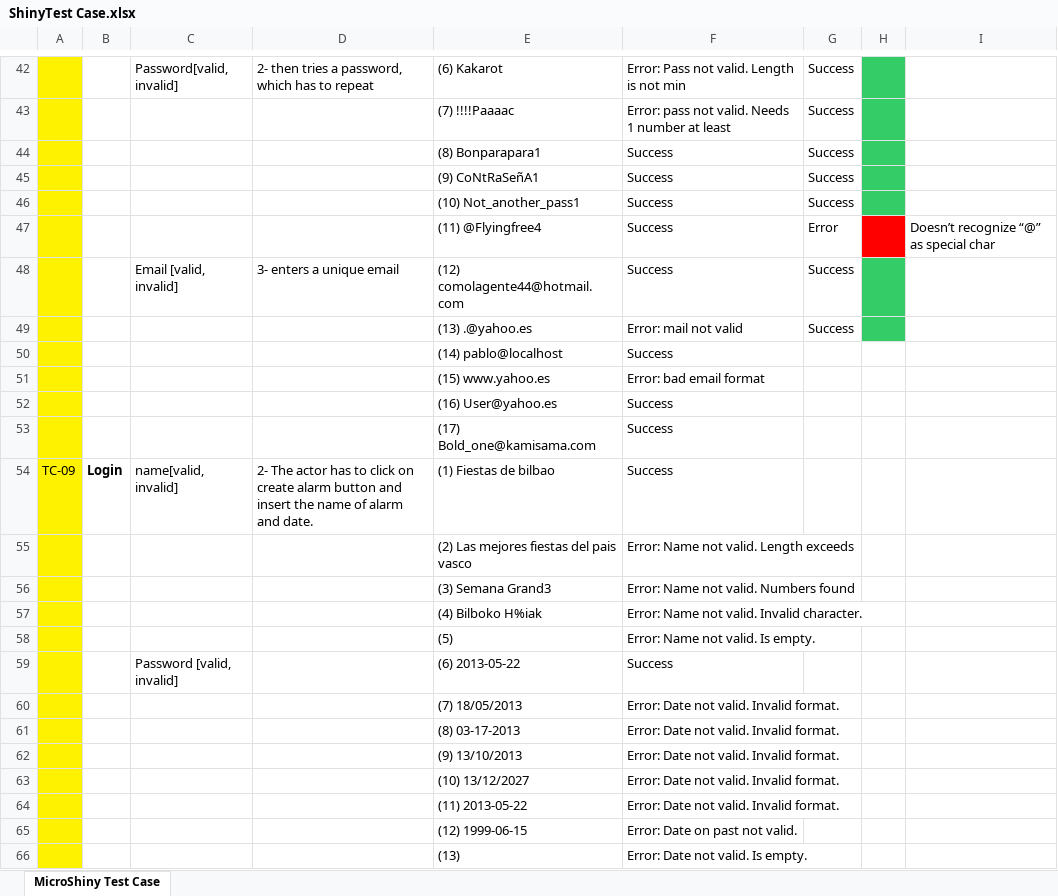
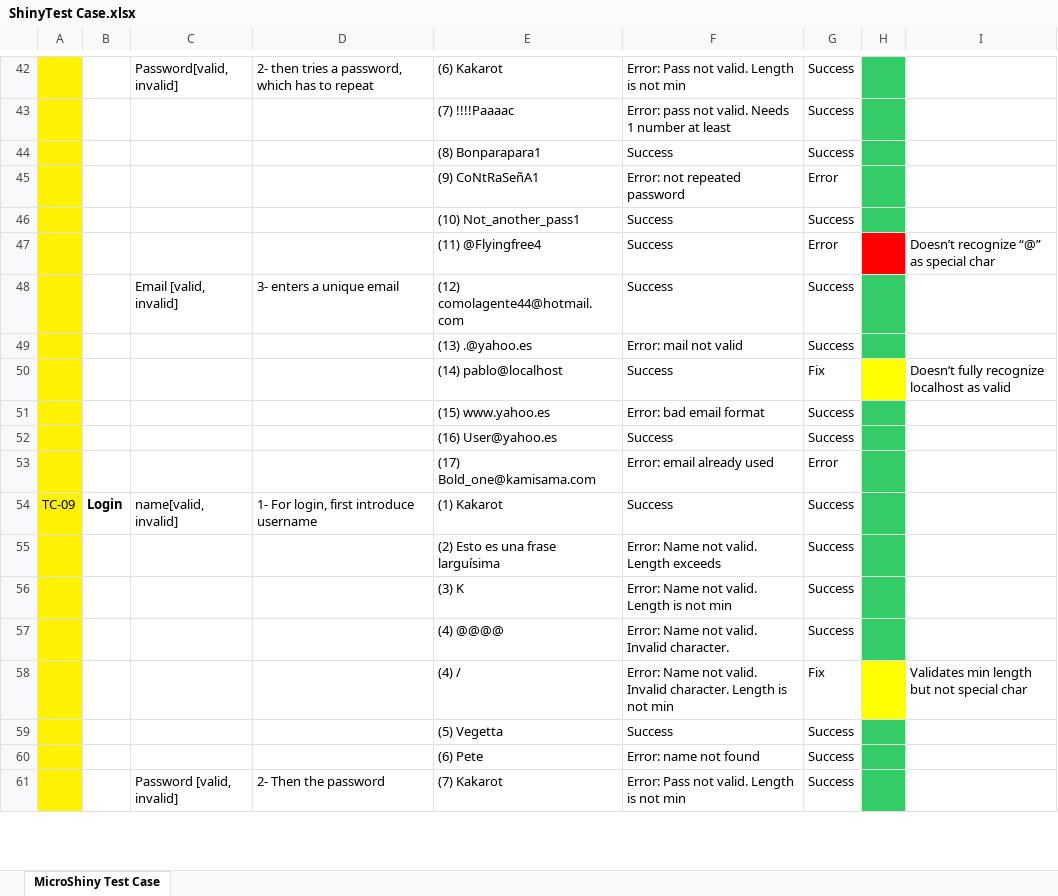
Before and after one commit to atenesaca/M12_Project, an Excel workbook: M05/ShinyTest Case.xlsx, sheet MicroShiny Test Case, drawn as a sheet; only a part is shown, gaps mark what is left out; values as stored, in another font and other column widths than the file's, no borders; table styles not drawn; removed rows and columns are numbered as before the commit, all else as after; the diff covers the shown part only; the diff names each change by its address in the sheet, - before the commit and + after, or states it on an @@ line.

Commit message:
Acabado Test Case Excel

```diff
--- a/M05/ShinyTest Case.xlsx (sheet MicroShiny Test Case)
+++ b/M05/ShinyTest Case.xlsx (sheet MicroShiny Test Case)
-row 45:  |  |  |  | (9) CoNtRaSeñA1 | Success | Success
+row 45:  |  |  |  | (9) CoNtRaSeñA1 | Error: not repeated password | Error
-G50: (empty)
+G50: Fix
-H50 fill: none
+H50 fill: #FFFF00
-I50: (empty)
+I50: Doesn’t fully recognize localhost as valid
-G51:G52: (empty)
+G51:G52: Success
-H51:H52 fill: none
+H51:H52 fill: #33CC66
-row 53:  |  |  |  | (17) Bold_one@kamisama.com | Success
+row 53:  |  |  |  | (17) Bold_one@kamisama.com | Error: email already used | Error
-D54: 2- The actor has to click on create alarm button and insert the name of alarm and date.
+D54: 1- For login, first introduce username
-E54: (1) Fiestas de bilbao
+E54: (1) Kakarot
-G54: (empty)
+G54: Success
-H54 fill: none
+H54 fill: #33CC66
-row 55:  |  |  |  | (2) Las mejores fiestas del pais vasco | Error: Name not valid. Length exceeds
-row 56:  |  |  |  | (3) Semana Grand3 | Error: Name not valid. Numbers found
-row 57:  |  |  |  | (4) Bilboko H%iak | Error: Name not valid. Invalid character.
-row 58:  |  |  |  | (5) | Error: Name not valid. Is empty.
-row 59:  |  | Password [valid, invalid] |  | (6) 2013-05-22 | Success
-row 60:  |  |  |  | (7) 18/05/2013 | Error: Date not valid. Invalid format.
-row 61:  |  |  |  | (8) 03-17-2013 | Error: Date not valid. Invalid format.
-row 62:  |  |  |  | (9) 13/10/2013 | Error: Date not valid. Invalid format.
-row 63:  |  |  |  | (10) 13/12/2027 | Error: Date not valid. Invalid format.
-row 64:  |  |  |  | (11) 2013-05-22 | Error: Date not valid. Invalid format.
-row 65:  |  |  |  | (12) 1999-06-15 | Error: Date on past not valid.
-row 66:  |  |  |  | (13) | Error: Date not valid. Is empty.
+row 55:  |  |  |  | (2) Esto es una frase larguísima | Error: Name not valid. Length exceeds | Success
+row 56:  |  |  |  | (3) K | Error: Name not valid. Length is not min | Success
+row 57:  |  |  |  | (4) @@@@ | Error: Name not valid. Invalid character. | Success
+row 58:  |  |  |  | (4) / | Error: Name not valid. Invalid character. Length is not min | Fix |  | Validates min length but not special char
+row 59:  |  |  |  | (5) Vegetta | Success | Success
+row 60:  |  |  |  | (6) Pete | Error: name not found | Success
+row 61:  |  | Password [valid, invalid] | 2- Then the password | (7) Kakarot | Error: Pass not valid. Length is not min | Success
```
Also changed, not shown: 13 added rows, 12 removed rows, 3 edited cells and cell formats elsewhere in this sheet.
